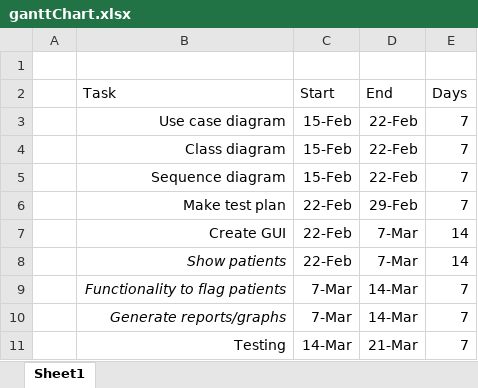
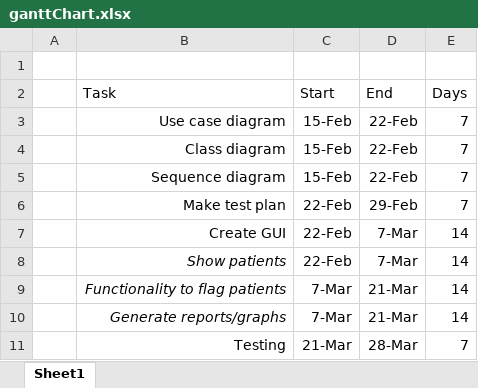
Before and after one commit to yaminshweyihtay/Systems-Development-Group-Project, an Excel workbook: Report/ganttChart.xlsx, sheet Sheet1, drawn as a sheet; values as stored, in another font and other column widths than the file's, no borders; charts and pictures not drawn; the diff names each change by its address in the sheet, - before the commit and + after, or states it on an @@ line.

Commit message:
editign gantt chart bc project management

```diff
--- a/Report/ganttChart.xlsx (sheet Sheet1)
+++ b/Report/ganttChart.xlsx (sheet Sheet1)
-D9:D10 (End): 14-Mar
+D9:D10 (End): 21-Mar
-E9:E10 (Days): 7
+E9:E10 (Days): 14
-C11 (Start): 14-Mar
+C11 (Start): 21-Mar
-D11 (End): 21-Mar
+D11 (End): 28-Mar
```
Also changed, not shown: charts or pictures, 1 other file.
